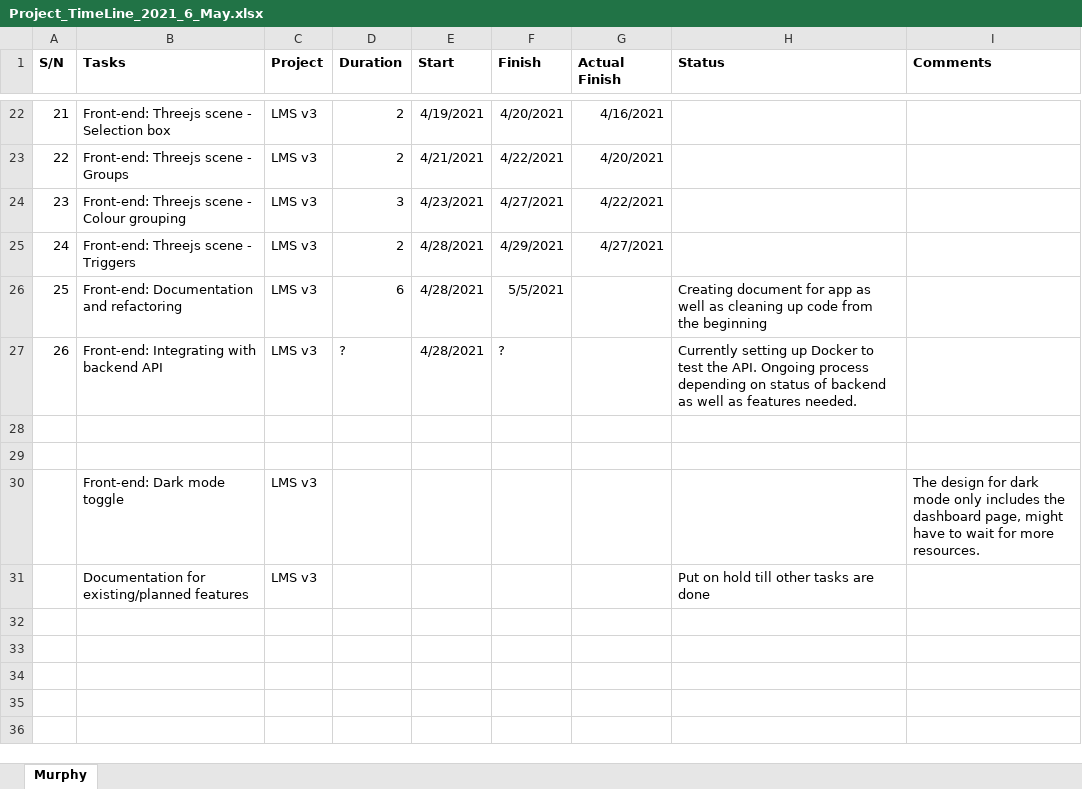
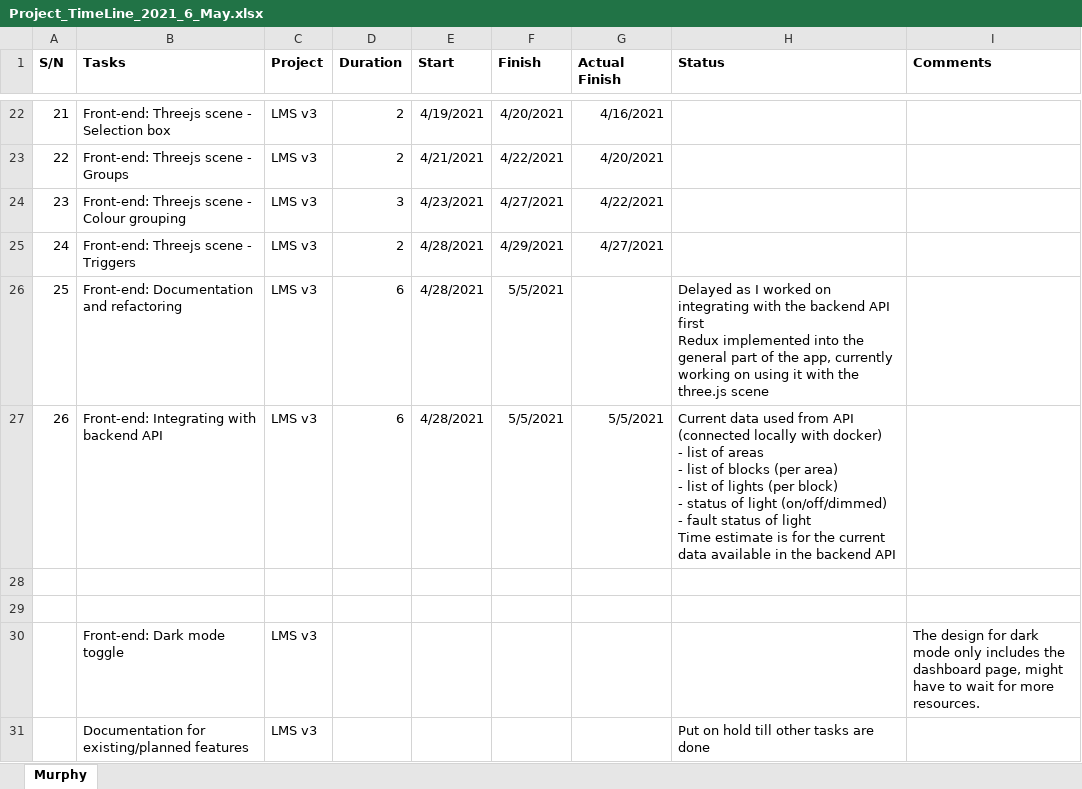
Before and after one commit to murphytkh/aztech-lms-test, an Excel workbook: other/Project_TimeLine_2021_6_May.xlsx, sheet Murphy, drawn as a sheet; only a part is shown, gaps mark what is left out; values as stored, in another font and other column widths than the file's, no borders; ↵ is a line break in a cell; the diff names each change by its address in the sheet, - before the commit and + after, or states it on an @@ line.

Commit message:
energy consumption duplicate key fix, made light control take selection from api as well, updated document

```diff
--- a/other/Project_TimeLine_2021_6_May.xlsx (sheet Murphy)
+++ b/other/Project_TimeLine_2021_6_May.xlsx (sheet Murphy)
-H26 (Status): Creating document for app as well as cleaning up code from ↵ the beginning
+H26 (Status): Delayed as I worked on integrating with the backend API first ↵ Redux implemented into the general part of the app, currently working on using it with the three.js scene
-D27 (Duration): ?
+D27 (Duration): 6
-F27 (Finish): ?
+F27 (Finish): 5/5/2021
-G27 (Actual Finish): (empty)
+G27 (Actual Finish): 5/5/2021
-H27 (Status): Currently setting up Docker to test the API. Ongoing process ↵ depending on status of backend as well as features needed.
+H27 (Status): Current data used from API (connected locally with docker) ↵ - list of areas ↵ - list of blocks (per area) ↵ - list of lights (per block) ↵ - status of light (on/off/dimmed) ↵ - fault status of light ↵ Time estimate is for the current data available in the backend API
```
Also changed, not shown: 5 other files.
